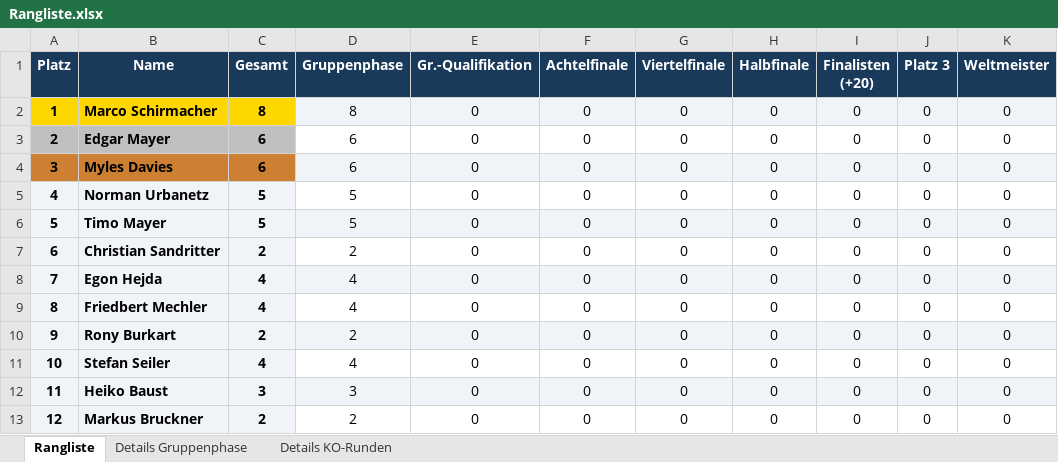
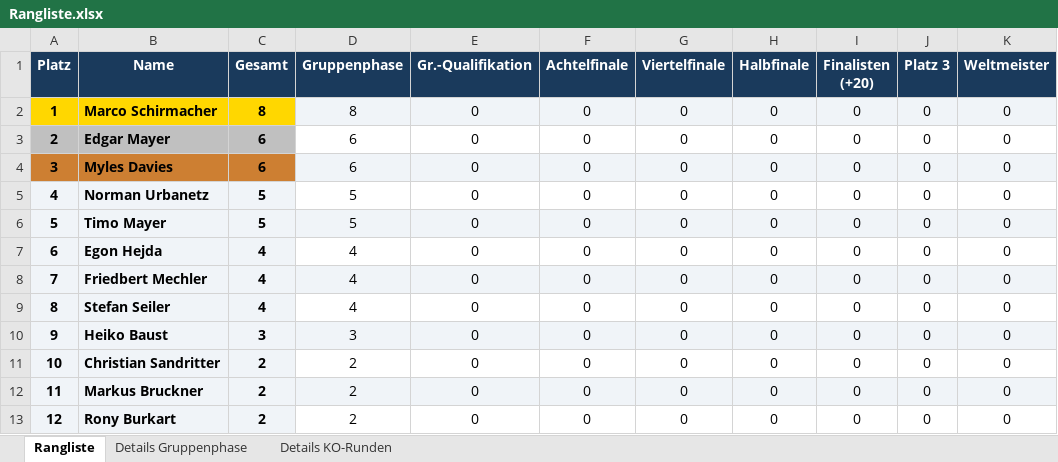
Before and after one commit to augo1337/wm2026-tippspiel, an Excel workbook: Rangliste.xlsx, sheet Rangliste, drawn as a sheet; values as stored, in another font and other column widths than the file's, no borders; addresses are those after the commit; the diff names each change by its address in the sheet, - before the commit and + after, or states it on an @@ line.

```diff
--- a/Rangliste.xlsx (sheet Rangliste)
+++ b/Rangliste.xlsx (sheet Rangliste)
@@ column A (Platz) renumbered between rows 7 and 12 @@
-D7:K7 fill: #F0F4F8
+D7:K7 fill: none
-D8:K8 fill: none
+D8:K8 fill: #F0F4F8
@@ row 7 moved to row 11: 10 @@
-D12:K12 fill: none
+D12:K12 fill: #F0F4F8
@@ row 10 moved to row 13: 12 @@
```
Also changed, not shown: sheet Details KO-Runden, sheet Details Gruppenphase, Ergebnisse.xlsx, 1 other file.
